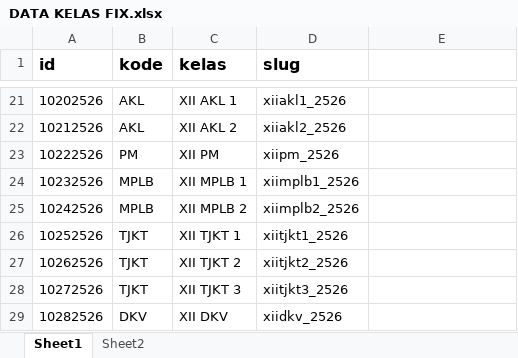
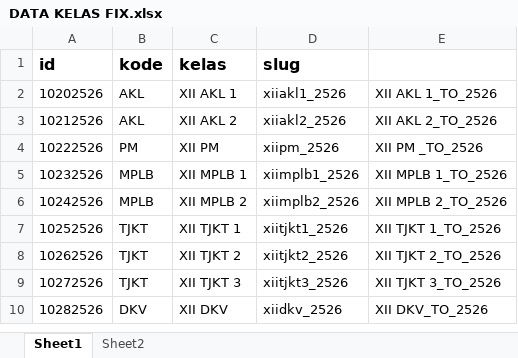
Before and after one commit to lancestrom/cbt2.6admin, an Excel workbook: temp_doc/DATA KELAS FIX.xlsx, sheet Sheet1, drawn as a sheet; only a part is shown, gaps mark what is left out; values as stored, in another font and other column widths than the file's, no borders; addresses are those after the commit; the diff covers the shown part only; the diff names each change by its address in the sheet, - before the commit and + after, or states it on an @@ line.

```diff
--- a/temp_doc/DATA KELAS FIX.xlsx (sheet Sheet1)
+++ b/temp_doc/DATA KELAS FIX.xlsx (sheet Sheet1)
-E2: (empty)
+E2: XII AKL 1_TO_2526
-E3: (empty)
+E3: XII AKL 2_TO_2526
-E4: (empty)
+E4: XII PM _TO_2526
-E5: (empty)
+E5: XII MPLB 1_TO_2526
-E6: (empty)
+E6: XII MPLB 2_TO_2526
-E7: (empty)
+E7: XII TJKT 1_TO_2526
-E8: (empty)
+E8: XII TJKT 2_TO_2526
-E9: (empty)
+E9: XII TJKT 3_TO_2526
-E10: (empty)
+E10: XII DKV_TO_2526
```
Also changed, not shown: 19 removed rows elsewhere in this sheet, temp_doc/MAPEL - AKL.xlsx, temp_doc/MAPEL - MPLB.xlsx, 8 other files.
